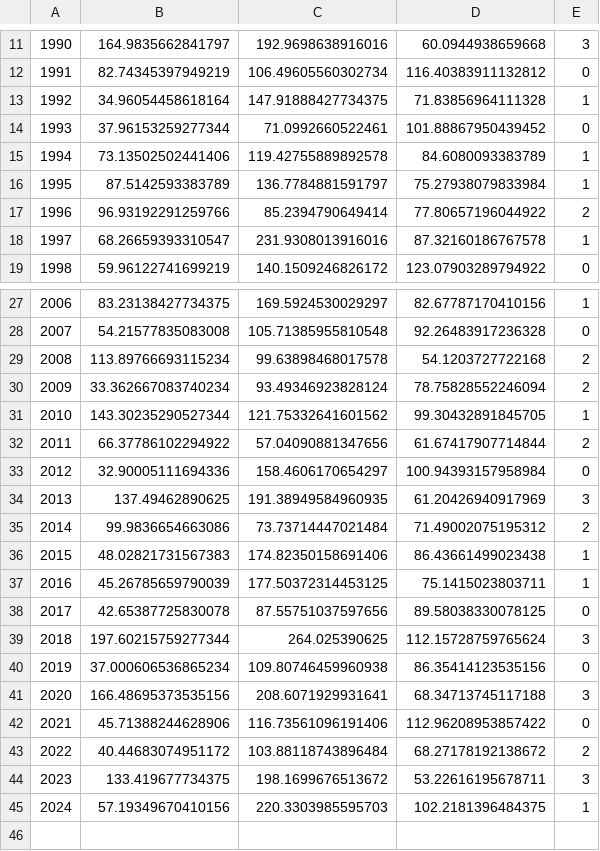
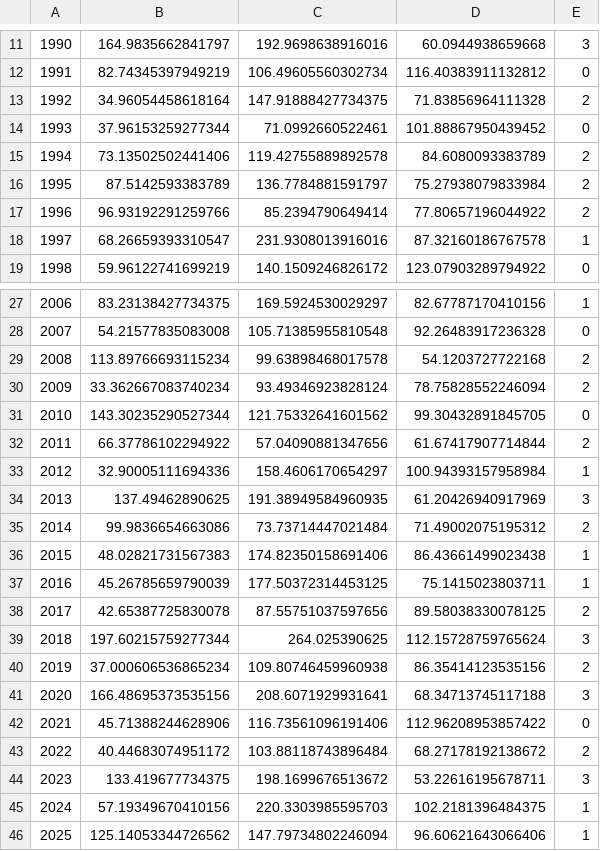
Before and after one commit to sophia14324/East-African-Monsoon-ML-project, a CSV file: outputs/clustered_years.csv, drawn as a sheet; only a part is shown, gaps mark what is left out; the diff names each change by its address in the sheet, - before the commit and + after, or states it on an @@ line.

```diff
--- a/outputs/clustered_years.csv
+++ b/outputs/clustered_years.csv
-E13: 1
+E13: 2
-E15:E16: 1
+E15:E16: 2
-E31: 1
+E31: 0
-E33: 0
+E33: 1
-E38: 0
+E38: 2
-E40: 0
+E40: 2
+row 46: 2025 | 125.14053344726562 | 147.79734802246094 | 96.60621643066406 | 1
```
Also changed, not shown: data/processed/season_totals.csv, data/processed/season_totals_with_drivers.csv, 11 other files.
